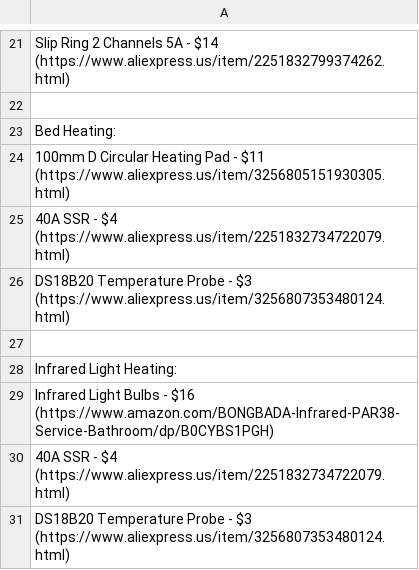
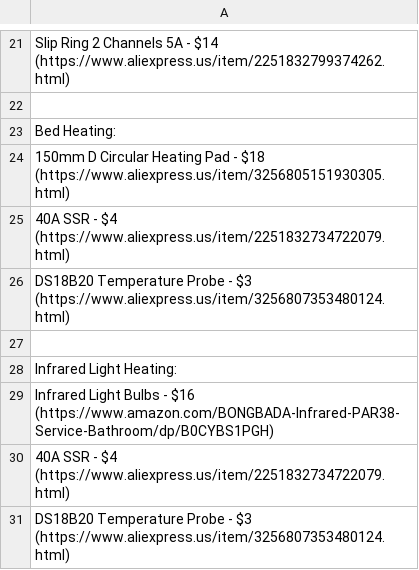
Before and after one commit to Firestorm108/Macrowave, a CSV file: BOM.csv, drawn as a sheet; only a part is shown, gaps mark what is left out.

Commit message:
Update BOM.csv

```diff
--- a/BOM.csv
+++ b/BOM.csv
@@ -23,3 +23,3 @@ Slip Ring 2 Channels 5A - $14 (https://www.aliexpress.us/item/2251832799374262.h
 Bed Heating:
-100mm D Circular Heating Pad - $11 (https://www.aliexpress.us/item/3256805151930305.html)
+150mm D Circular Heating Pad - $18 (https://www.aliexpress.us/item/3256805151930305.html)
 40A SSR - $4 (https://www.aliexpress.us/item/2251832734722079.html)
```
